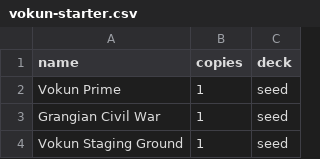
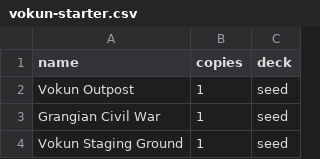
Before and after one commit to albx79/uncharted-void, a CSV file: data/decks/vokun-starter.csv, drawn as a sheet; only a part is shown.

```diff
--- a/data/decks/vokun-starter.csv
+++ b/data/decks/vokun-starter.csv
@@ -1,3 +1,3 @@
 name;copies;deck
-Vokun Prime;1;seed
+Vokun Outpost;1;seed
 Grangian Civil War;1;seed
```
Also changed, not shown: data/types.csv, 1 other file.
